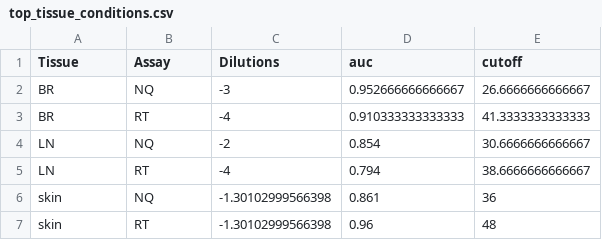
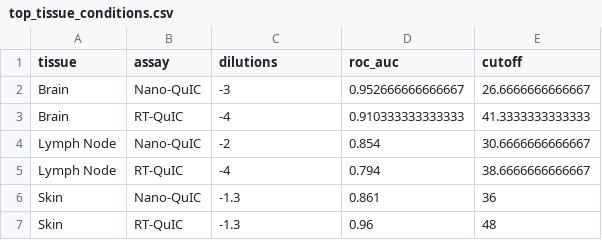
Before and after one commit to gage1145/norwegian-cervids, a CSV file: data/top_tissue_conditions.csv, drawn as a sheet.

```diff
--- a/data/top_tissue_conditions.csv
+++ b/data/top_tissue_conditions.csv
@@ -1,7 +1,7 @@
-"Tissue","Assay","Dilutions","auc","cutoff"
-"BR","NQ",-3,0.952666666666667,26.6666666666667
-"BR","RT",-4,0.910333333333333,41.3333333333333
-"LN","NQ",-2,0.854,30.6666666666667
-"LN","RT",-4,0.794,38.6666666666667
-"skin","NQ",-1.30102999566398,0.861,36
-"skin","RT",-1.30102999566398,0.96,48
+"tissue","assay","dilutions","roc_auc","cutoff"
+"Brain","Nano-QuIC",-3,0.952666666666667,26.6666666666667
+"Brain","RT-QuIC",-4,0.910333333333333,41.3333333333333
+"Lymph Node","Nano-QuIC",-2,0.854,30.6666666666667
+"Lymph Node","RT-QuIC",-4,0.794,38.6666666666667
+"Skin","Nano-QuIC",-1.3,0.861,36
+"Skin","RT-QuIC",-1.3,0.96,48
```
Also changed, not shown: data/aucs.csv, data/top_all.csv, 1 other file.
